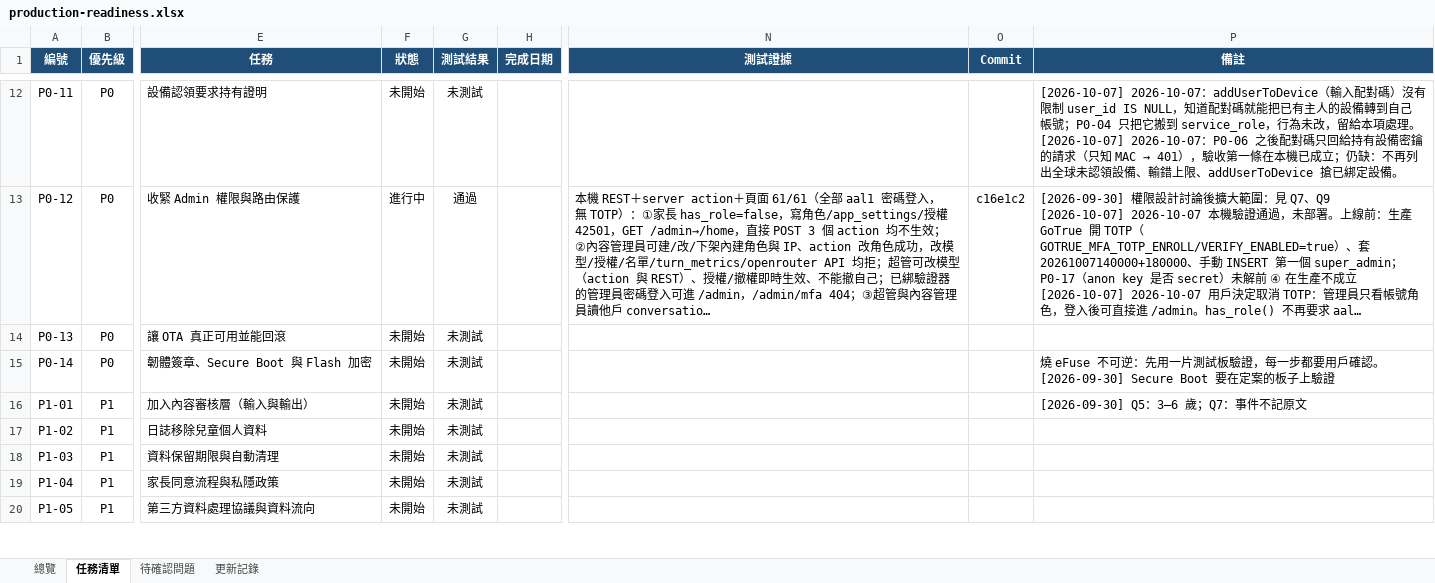
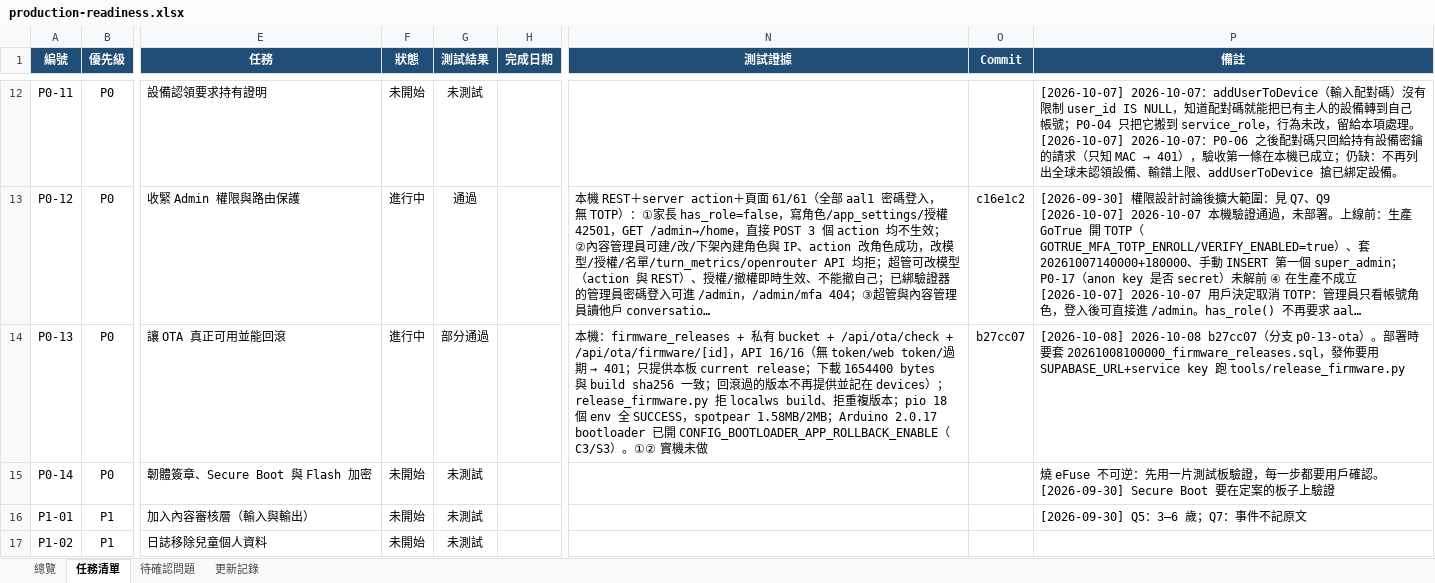
Before and after one commit to jackylee-cpu/ElatoAI, an Excel workbook: docs/production-readiness.xlsx, sheet 任務清單, drawn as a sheet; only a part is shown, gaps mark what is left out; the shorter side is filled out with more unchanged rows; long unchanged cells end in …; values as stored, in another font and other column widths than the file's, no borders; conditional formats not drawn; the diff names each change by its address in the sheet, - before the commit and + after, or states it on an @@ line.

```diff
--- a/docs/production-readiness.xlsx (sheet 任務清單)
+++ b/docs/production-readiness.xlsx (sheet 任務清單)
-F14 (狀態): 未開始
+F14 (狀態): 進行中
-G14 (測試結果): 未測試
+G14 (測試結果): 部分通過
@@ N14 (測試證據): (empty) → 本機：firmware_releases + 私有 bucket + /api/ota/check + /api/ota/firmware/[id]，API 16/16（無 token/web token/過期 → 401；只提供本板 current release；下載 1654400 bytes 與 build sha256 一致；回滾過的版本不再提供並記在 devices）；release_firmware.py 拒 localws build、拒重複版本；pio 18 個 env 全 SUCCESS，spotpear 1.58MB/2MB；Arduino 2.0.17 bootloader 已開 CONFIG_BOOTLOADER_APP_ROLLBACK_ENABLE（C3/S3）。①② 實機未做 @@
-O14 (Commit): (empty)
+O14 (Commit): b27cc07
-P14 (備註): (empty)
+P14 (備註): [2026-10-08] 2026-10-08 b27cc07（分支 p0-13-ota）。部署時要套 20261008100000_firmware_releases.sql，發佈要用 SUPABASE_URL+service key 跑 tools/release_firmware.py
```
Also changed, not shown: sheet 總覽, sheet 更新記錄.
